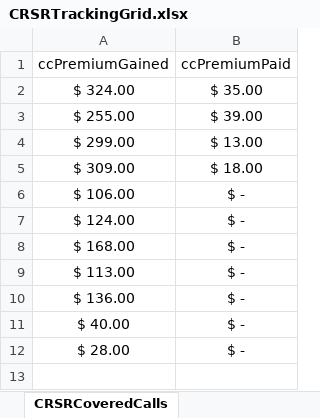
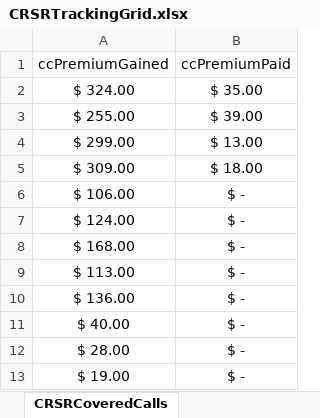
Before and after one commit to matthaneburger/CostBasisCalculator, an Excel workbook: src/crsr_data/CRSRTrackingGrid.xlsx, sheet CRSRCoveredCalls, drawn as a sheet; values as stored, in another font and other column widths than the file's, no borders; the diff names each change by its address in the sheet, - before the commit and + after, or states it on an @@ line.

Commit message:
updated CRSR Tracking

```diff
--- a/src/crsr_data/CRSRTrackingGrid.xlsx (sheet CRSRCoveredCalls)
+++ b/src/crsr_data/CRSRTrackingGrid.xlsx (sheet CRSRCoveredCalls)
+row 13: $ 19.00 | $ -
```
Also changed, not shown: sheet CRSRShares, 1 other file.
